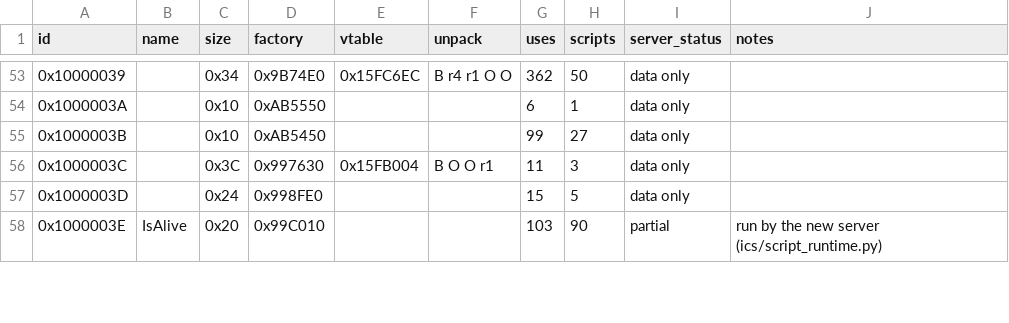
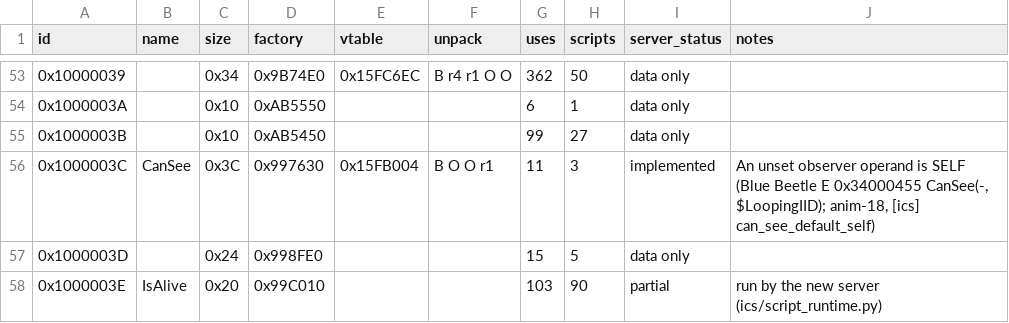
Before and after one commit to CellMadruga/ics-update, a TSV file: catalog/data/script_nodes.tsv, drawn as a sheet; only a part is shown, gaps mark what is left out; the diff covers the shown part only.

```diff
--- a/catalog/data/script_nodes.tsv
+++ b/catalog/data/script_nodes.tsv
@@ -55,3 +55,3 @@ id	name	size	factory	vtable	unpack	uses	scripts	server_status	notes
 0x1000003B		0x10	0xAB5450			99	27	data only	
-0x1000003C		0x3C	0x997630	0x15FB004	B O O r1	11	3	data only	
+0x1000003C	CanSee	0x3C	0x997630	0x15FB004	B O O r1	11	3	implemented	An unset observer operand is SELF (Blue Beetle E 0x34000455 CanSee(-, $LoopingIID); anim-18, [ics] can_see_default_self)
 0x1000003D		0x24	0x998FE0			15	5	data only	
```
Also changed, not shown: 21 edited cells elsewhere in this file, catalog/data/network_events.tsv, catalog/data/properties.tsv, 17 other files.
